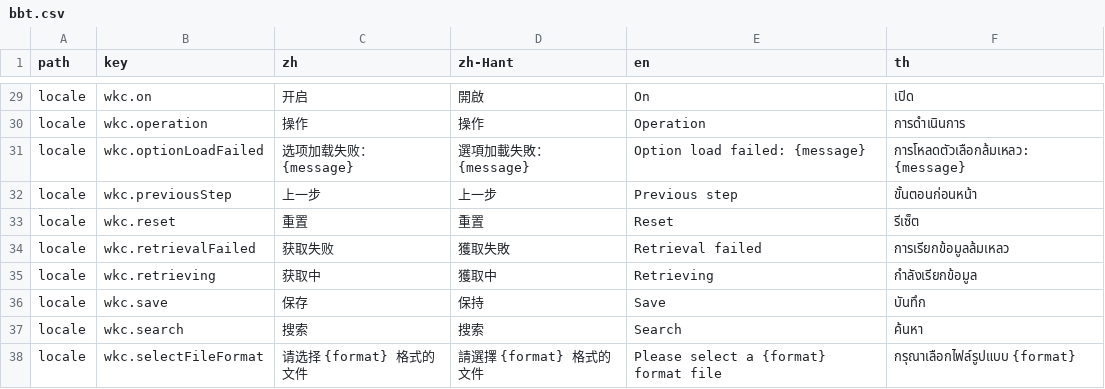
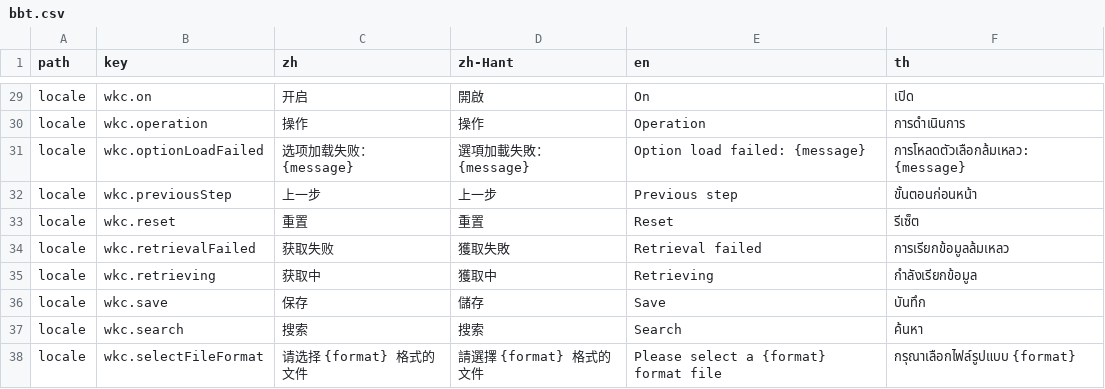
Before and after one commit to wakeadmin/components, a CSV file: packages/components/bbt-lang/bbt.csv, drawn as a sheet; only a part is shown, gaps mark what is left out.

```diff
--- a/packages/components/bbt-lang/bbt.csv
+++ b/packages/components/bbt-lang/bbt.csv
@@ -35,3 +35,3 @@ locale,wkc.retrievalFailed,获取失败,獲取失敗,Retrieval failed,การ
 locale,wkc.retrieving,获取中,獲取中,Retrieving,กำลังเรียกข้อมูล
-locale,wkc.save,保存,保持,Save,บันทึก
+locale,wkc.save,保存,儲存,Save,บันทึก
 locale,wkc.search,搜索,搜索,Search,ค้นหา
```
Also changed, not shown: 1 other file.
